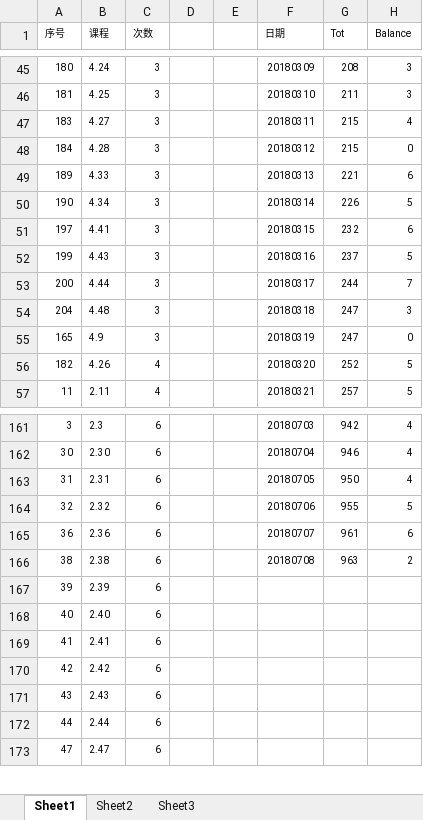
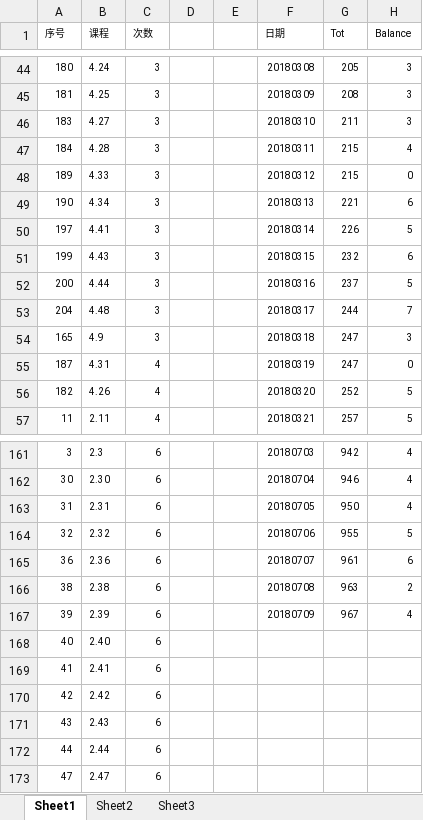
Before and after one commit to Jimmy419/Career, an Excel workbook: 做事 Doing/C.English——New concept english.xlsx, sheet Sheet1, drawn as a sheet; only a part is shown, gaps mark what is left out; values as stored, in another font and other column widths than the file's, no borders; charts and pictures not drawn; addresses are those after the commit; the diff covers the shown part only; the diff names each change by its address in the sheet, - before the commit and + after, or states it on an @@ line.

```diff
--- a/做事 Doing/C.English——New concept english.xlsx (sheet Sheet1)
+++ b/做事 Doing/C.English——New concept english.xlsx (sheet Sheet1)
-F44 (日期): 20180309
+F44 (日期): 20180308
-G44 (Tot): 208
+G44 (Tot): 205
-F45 (日期): 20180310
+F45 (日期): 20180309
-G45 (Tot): 211
+G45 (Tot): 208
-F46 (日期): 20180311
+F46 (日期): 20180310
-G46 (Tot): 215
+G46 (Tot): 211
-H46 (Balance): 4
+H46 (Balance): 3
-F47 (日期): 20180312
+F47 (日期): 20180311
-H47 (Balance): 0
+H47 (Balance): 4
-F48 (日期): 20180313
+F48 (日期): 20180312
-G48 (Tot): 221
+G48 (Tot): 215
-H48 (Balance): 6
+H48 (Balance): 0
-F49 (日期): 20180314
+F49 (日期): 20180313
-G49 (Tot): 226
+G49 (Tot): 221
-H49 (Balance): 5
+H49 (Balance): 6
-F50 (日期): 20180315
+F50 (日期): 20180314
-G50 (Tot): 232
+G50 (Tot): 226
-H50 (Balance): 6
+H50 (Balance): 5
-F51 (日期): 20180316
+F51 (日期): 20180315
-G51 (Tot): 237
+G51 (Tot): 232
-H51 (Balance): 5
+H51 (Balance): 6
-F52 (日期): 20180317
+F52 (日期): 20180316
-G52 (Tot): 244
+G52 (Tot): 237
-H52 (Balance): 7
+H52 (Balance): 5
-F53 (日期): 20180318
+F53 (日期): 20180317
-G53 (Tot): 247
+G53 (Tot): 244
-H53 (Balance): 3
+H53 (Balance): 7
-F54 (日期): 20180319
+F54 (日期): 20180318
-H54 (Balance): 0
+H54 (Balance): 3
+row 55: 187 | 4.31 | 4 |  |  | 20180319 | 247 | 0
-F167 (日期): (empty)
+F167 (日期): 20180709
-G167 (Tot): (empty)
+G167 (Tot): 967
-H167 (Balance): (empty)
+H167 (Balance): 4
```
Also changed, not shown: 1 removed row and 112 edited cells elsewhere in this sheet, formulas that keep their value, charts or pictures, 做事 Doing/A.Habits.xlsx, 做事 Doing/B.Wealth——Stock accout balance.xlsx, 3 other files.
